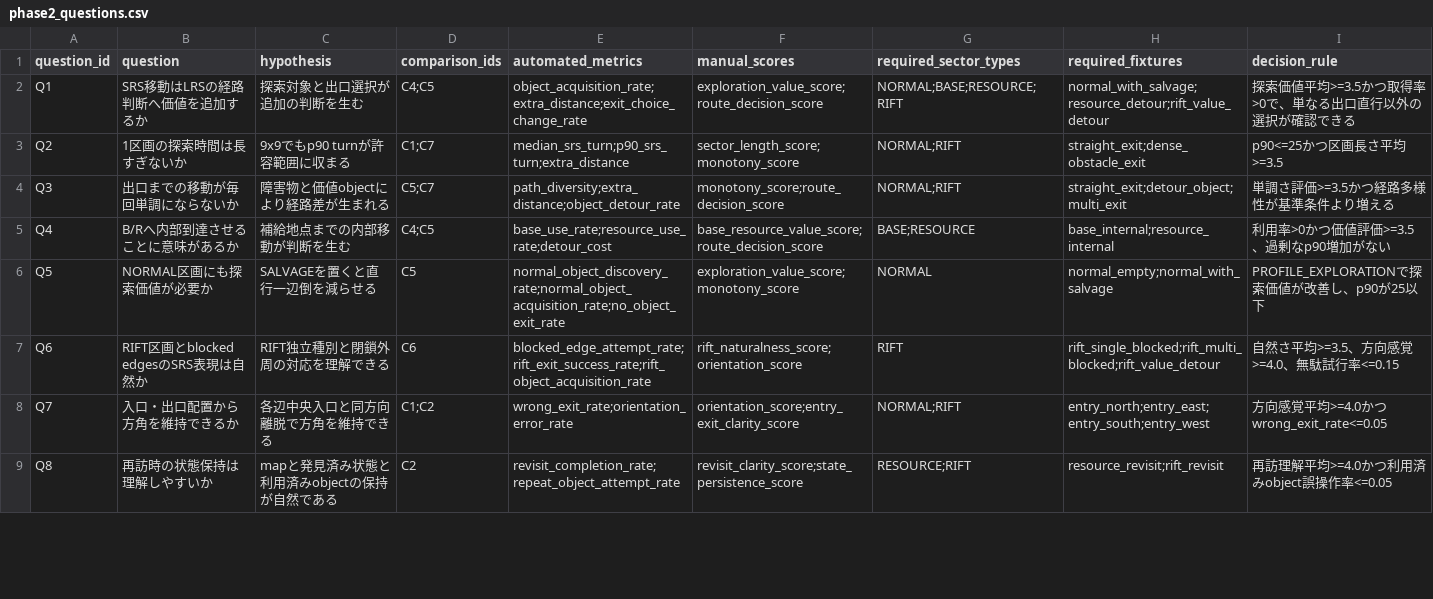
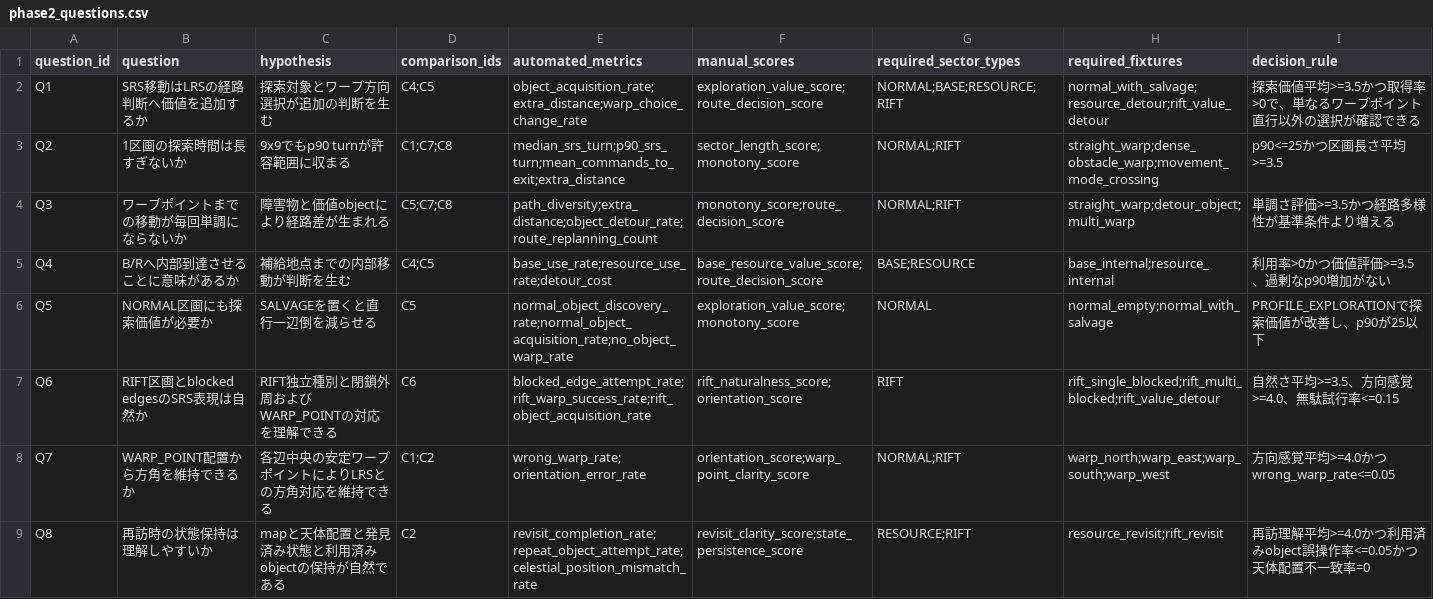
Before and after one commit to kkismd/tbx, a CSV file: experiments/galactic_exodus/srs/phase2_questions.csv, drawn as a sheet; only a part is shown; the diff covers the shown part only.

Commit message:
data: add SRS movement-system evaluation questions

```diff
--- a/experiments/galactic_exodus/srs/phase2_questions.csv
+++ b/experiments/galactic_exodus/srs/phase2_questions.csv
@@ -1,9 +1,9 @@
 question_id,question,hypothesis,comparison_ids,automated_metrics,manual_scores,required_sector_types,required_fixtures,decision_rule
-Q1,SRS移動はLRSの経路判断へ価値を追加するか,探索対象と出口選択が追加の判断を生む,C4;C5,object_acquisition_rate;extra_distance;exit_choice_change_rate,exploration_value_score;route_decision_score,NORMAL;BASE;RESOURCE;RIFT,normal_with_salvage;resource_detour;rift_value_detour,"探索価値平均>=3.5かつ取得率>0で、単なる出口直行以外の選択が確認できる"
-Q2,1区画の探索時間は長すぎないか,9x9でもp90 turnが許容範囲に収まる,C1;C7,median_srs_turn;p90_srs_turn;extra_distance,sector_length_score;monotony_score,NORMAL;RIFT,straight_exit;dense_obstacle_exit,"p90<=25かつ区画長さ平均>=3.5"
-Q3,出口までの移動が毎回単調にならないか,障害物と価値objectにより経路差が生まれる,C5;C7,path_diversity;extra_distance;object_detour_rate,monotony_score;route_decision_score,NORMAL;RIFT,straight_exit;detour_object;multi_exit,"単調さ評価>=3.5かつ経路多様性が基準条件より増える"
+Q1,SRS移動はLRSの経路判断へ価値を追加するか,探索対象とワープ方向選択が追加の判断を生む,C4;C5,object_acquisition_rate;extra_distance;warp_choice_change_rate,exploration_value_score;route_decision_score,NORMAL;BASE;RESOURCE;RIFT,normal_with_salvage;resource_detour;rift_value_detour,"探索価値平均>=3.5かつ取得率>0で、単なるワープポイント直行以外の選択が確認できる"
+Q2,1区画の探索時間は長すぎないか,9x9でもp90 turnが許容範囲に収まる,C1;C7;C8,median_srs_turn;p90_srs_turn;mean_commands_to_exit;extra_distance,sector_length_score;monotony_score,NORMAL;RIFT,straight_warp;dense_obstacle_warp;movement_mode_crossing,"p90<=25かつ区画長さ平均>=3.5"
+Q3,ワープポイントまでの移動が毎回単調にならないか,障害物と価値objectにより経路差が生まれる,C5;C7;C8,path_diversity;extra_distance;object_detour_rate;route_replanning_count,monotony_score;route_decision_score,NORMAL;RIFT,straight_warp;detour_object;multi_warp,"単調さ評価>=3.5かつ経路多様性が基準条件より増える"
 Q4,B/Rへ内部到達させることに意味があるか,補給地点までの内部移動が判断を生む,C4;C5,base_use_rate;resource_use_rate;detour_cost,base_resource_value_score;route_decision_score,BASE;RESOURCE,base_internal;resource_internal,"利用率>0かつ価値評価>=3.5、過剰なp90増加がない"
-Q5,NORMAL区画にも探索価値が必要か,SALVAGEを置くと直行一辺倒を減らせる,C5,normal_object_discovery_rate;normal_object_acquisition_rate;no_object_exit_rate,exploration_value_score;monotony_score,NORMAL,normal_empty;normal_with_salvage,"PROFILE_EXPLORATIONで探索価値が改善し、p90が25以下"
-Q6,RIFT区画とblocked edgesのSRS表現は自然か,RIFT独立種別と閉鎖外周の対応を理解できる,C6,blocked_edge_attempt_rate;rift_exit_success_rate;rift_object_acquisition_rate,rift_naturalness_score;orientation_score,RIFT,rift_single_blocked;rift_multi_blocked;rift_value_detour,"自然さ平均>=3.5、方向感覚>=4.0、無駄試行率<=0.15"
-Q7,入口・出口配置から方角を維持できるか,各辺中央入口と同方向離脱で方角を維持できる,C1;C2,wrong_exit_rate;orientation_error_rate,orientation_score;entry_exit_clarity_score,NORMAL;RIFT,entry_north;entry_east;entry_south;entry_west,"方向感覚平均>=4.0かつwrong_exit_rate<=0.05"
-Q8,再訪時の状態保持は理解しやすいか,mapと発見済み状態と利用済みobjectの保持が自然である,C2,revisit_completion_rate;repeat_object_attempt_rate,revisit_clarity_score;state_persistence_score,RESOURCE;RIFT,resource_revisit;rift_revisit,"再訪理解平均>=4.0かつ利用済みobject誤操作率<=0.05"
+Q5,NORMAL区画にも探索価値が必要か,SALVAGEを置くと直行一辺倒を減らせる,C5,normal_object_discovery_rate;normal_object_acquisition_rate;no_object_warp_rate,exploration_value_score;monotony_score,NORMAL,normal_empty;normal_with_salvage,"PROFILE_EXPLORATIONで探索価値が改善し、p90が25以下"
+Q6,RIFT区画とblocked edgesのSRS表現は自然か,RIFT独立種別と閉鎖外周およびWARP_POINTの対応を理解できる,C6,blocked_edge_attempt_rate;rift_warp_success_rate;rift_object_acquisition_rate,rift_naturalness_score;orientation_score,RIFT,rift_single_blocked;rift_multi_blocked;rift_value_detour,"自然さ平均>=3.5、方向感覚>=4.0、無駄試行率<=0.15"
+Q7,WARP_POINT配置から方角を維持できるか,各辺中央の安定ワープポイントによりLRSとの方角対応を維持できる,C1;C2,wrong_warp_rate;orientation_error_rate,orientation_score;warp_point_clarity_score,NORMAL;RIFT,warp_north;warp_east;warp_south;warp_west,"方向感覚平均>=4.0かつwrong_warp_rate<=0.05"
+Q8,再訪時の状態保持は理解しやすいか,mapと天体配置と発見済み状態と利用済みobjectの保持が自然である,C2,revisit_completion_rate;repeat_object_attempt_rate;celestial_position_mismatch_rate,revisit_clarity_score;state_persistence_score,RESOURCE;RIFT,resource_revisit;rift_revisit,"再訪理解平均>=4.0かつ利用済みobject誤操作率<=0.05かつ天体配置不一致率=0"
```
Also changed, not shown: 6 added rows and 3 edited cells elsewhere in this file.
